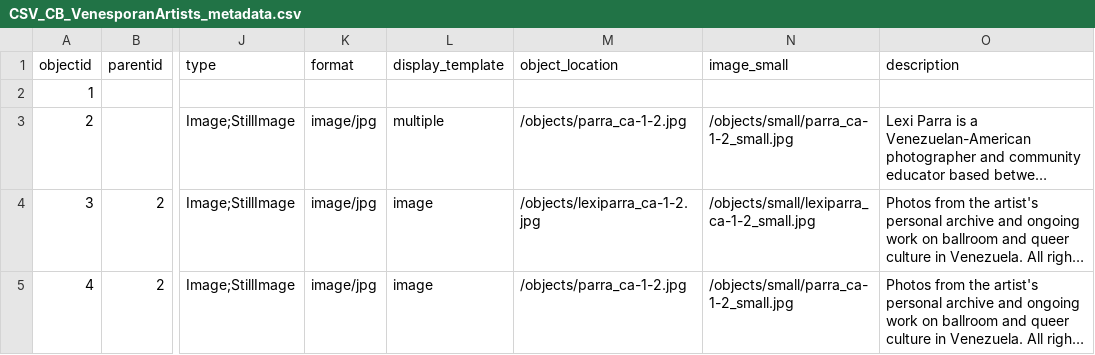
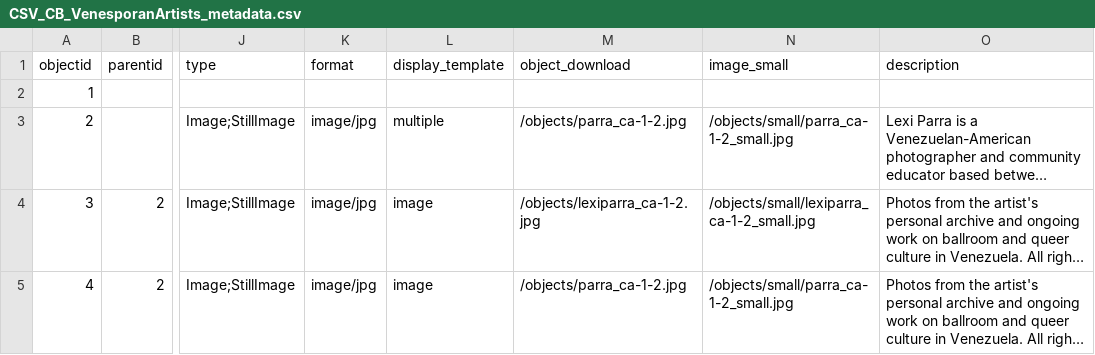
Before and after one commit to waleskadelsol/test, a CSV file: _data/CSV_CB_VenesporanArtists_metadata.csv, drawn as a sheet; only a part is shown, gaps mark what is left out; long unchanged cells end in …; the diff names each change by its address in the sheet, - before the commit and + after, or states it on an @@ line.

Commit message:
Update object_location changed to object_download

```diff
--- a/_data/CSV_CB_VenesporanArtists_metadata.csv
+++ b/_data/CSV_CB_VenesporanArtists_metadata.csv
-M1: object_location
+M1: object_download
```
